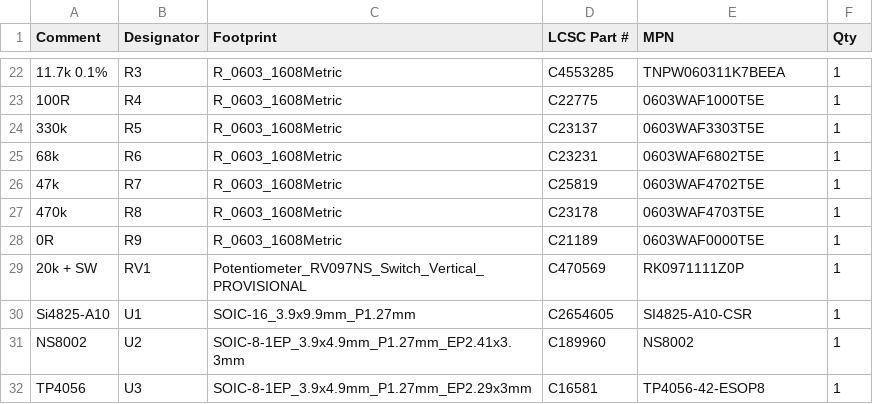
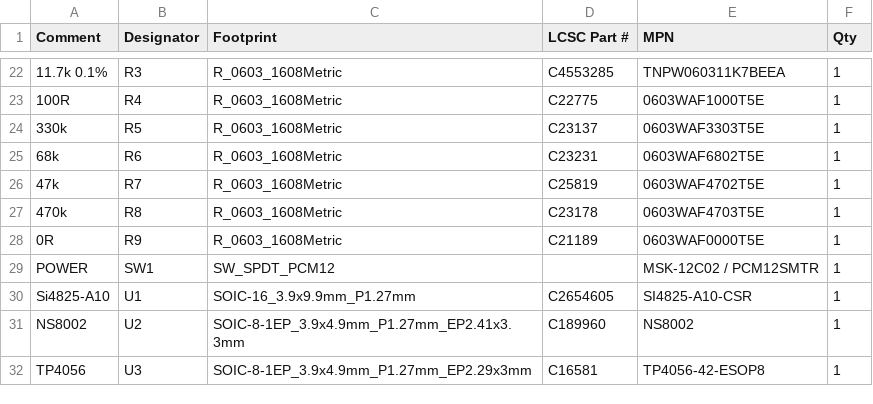
Before and after one commit to adman234/radio-hardware, a CSV file: kicad/jlcpcb/BOM.csv, drawn as a sheet; only a part is shown, gaps mark what is left out; removed rows and columns are numbered as before the commit, all else as after; the diff names each change by its address in the sheet, - before the commit and + after, or states it on an @@ line.

```diff
--- a/kicad/jlcpcb/BOM.csv
+++ b/kicad/jlcpcb/BOM.csv
-row 29: 20k + SW | RV1 | Potentiometer_RV097NS_Switch_Vertical_PROVISIONAL | C470569 | RK0971111Z0P | 1
+row 29: POWER | SW1 | SW_SPDT_PCM12 |  | MSK-12C02 / PCM12SMTR | 1
```
Also changed, not shown: 11 other files.
